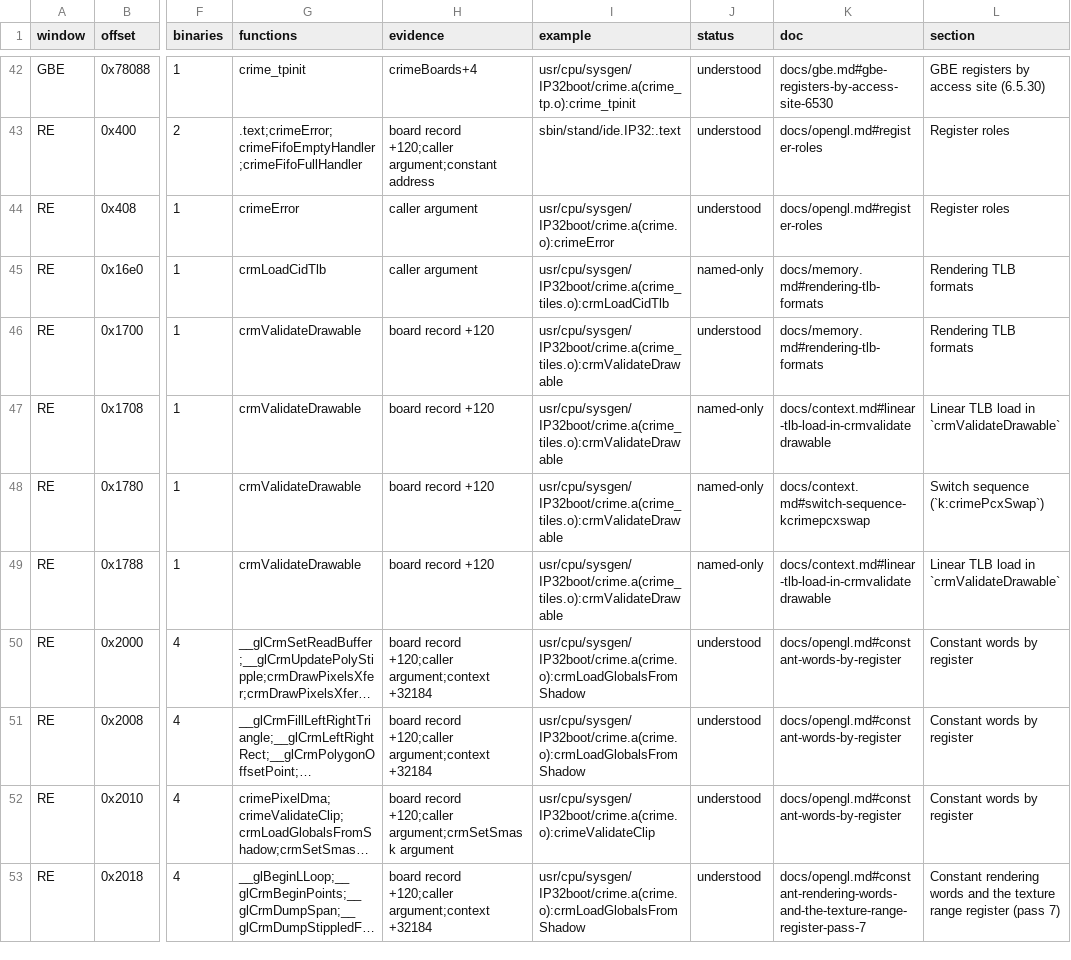
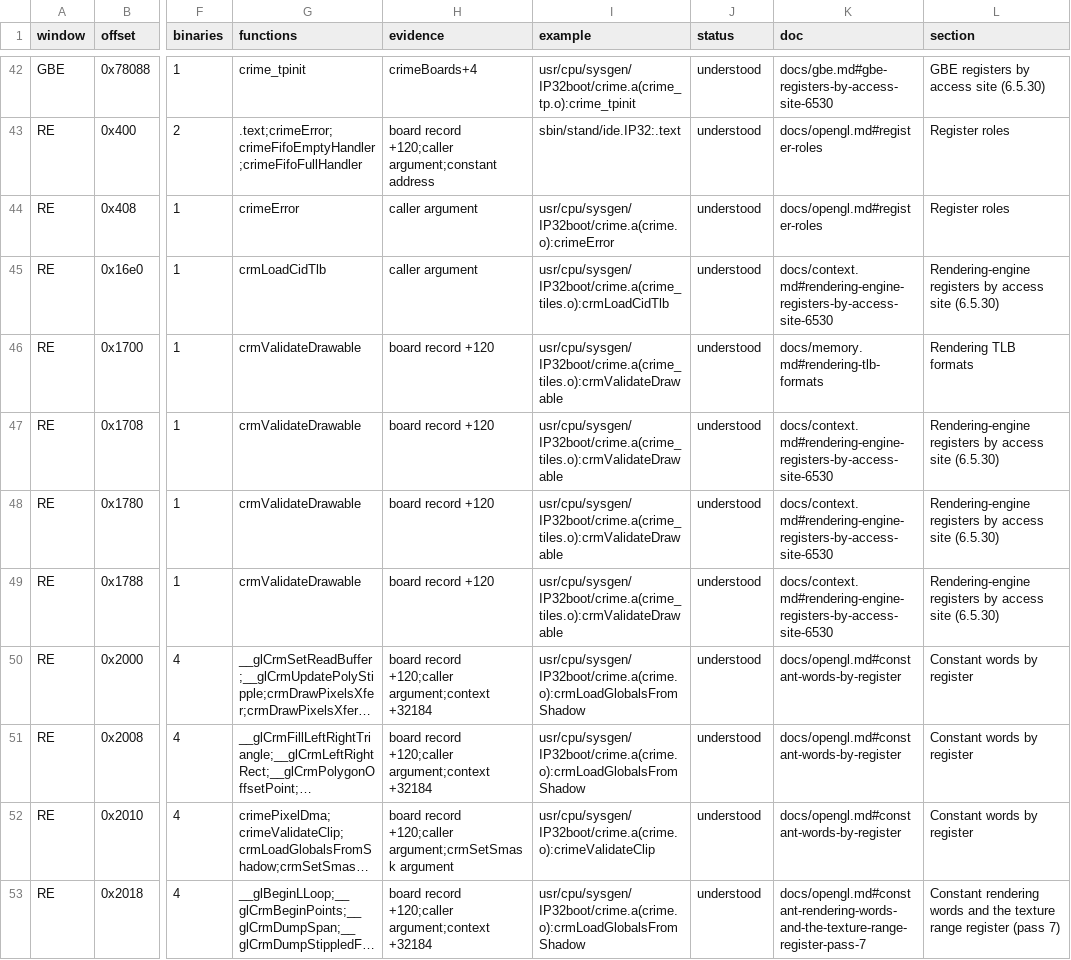
Before and after one commit to jamesbraid/crime, a TSV file: docs/inventory/mmio.tsv, drawn as a sheet; only a part is shown, gaps mark what is left out; long unchanged cells end in …; the diff covers the shown part only; the diff names each change by its address in the sheet, - before the commit and + after, or states it on an @@ line.

Commit message:
crime: give each rendering-engine register its own access-site entry
The last named-only register rows were the TLB, screen-mask, vertex,
shade, fog, antialias and depth registers that only appeared inside
group descriptions. Each now has an entry stating what the register
holds and which routine writes it, with a site in the object or the
library listing. The remaining memory-bank rows get their own decode
window and the sizing loop pass that reads them.

```diff
--- a/docs/inventory/mmio.tsv
+++ b/docs/inventory/mmio.tsv
-J45 (status): named-only
+J45 (status): understood
-K45 (doc): docs/memory.md#rendering-tlb-formats
+K45 (doc): docs/context.md#rendering-engine-registers-by-access-site-6530
-L45 (section): Rendering TLB formats
+L45 (section): Rendering-engine registers by access site (6.5.30)
-J47:J49 (status): named-only
+J47:J49 (status): understood
-K47 (doc): docs/context.md#linear-tlb-load-in-crmvalidatedrawable
+K47 (doc): docs/context.md#rendering-engine-registers-by-access-site-6530
-L47 (section): Linear TLB load in `crmValidateDrawable`
+L47 (section): Rendering-engine registers by access site (6.5.30)
-K48 (doc): docs/context.md#switch-sequence-kcrimepcxswap
+K48 (doc): docs/context.md#rendering-engine-registers-by-access-site-6530
-L48 (section): Switch sequence (`k:crimePcxSwap`)
+L48 (section): Rendering-engine registers by access site (6.5.30)
-K49 (doc): docs/context.md#linear-tlb-load-in-crmvalidatedrawable
+K49 (doc): docs/context.md#rendering-engine-registers-by-access-site-6530
-L49 (section): Linear TLB load in `crmValidateDrawable`
+L49 (section): Rendering-engine registers by access site (6.5.30)
```
Also changed, not shown: 57 edited cells elsewhere in this file, docs/inventory/spec-registers.tsv, docs/inventory/summary.tsv, 4 other files.
